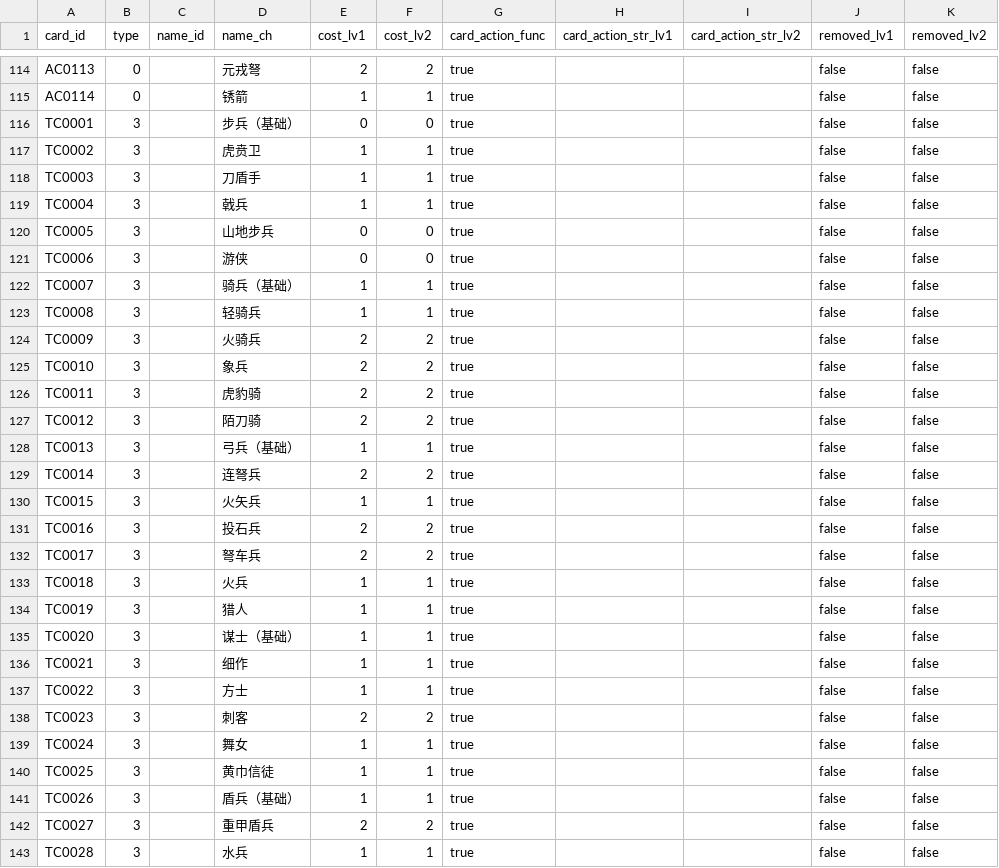
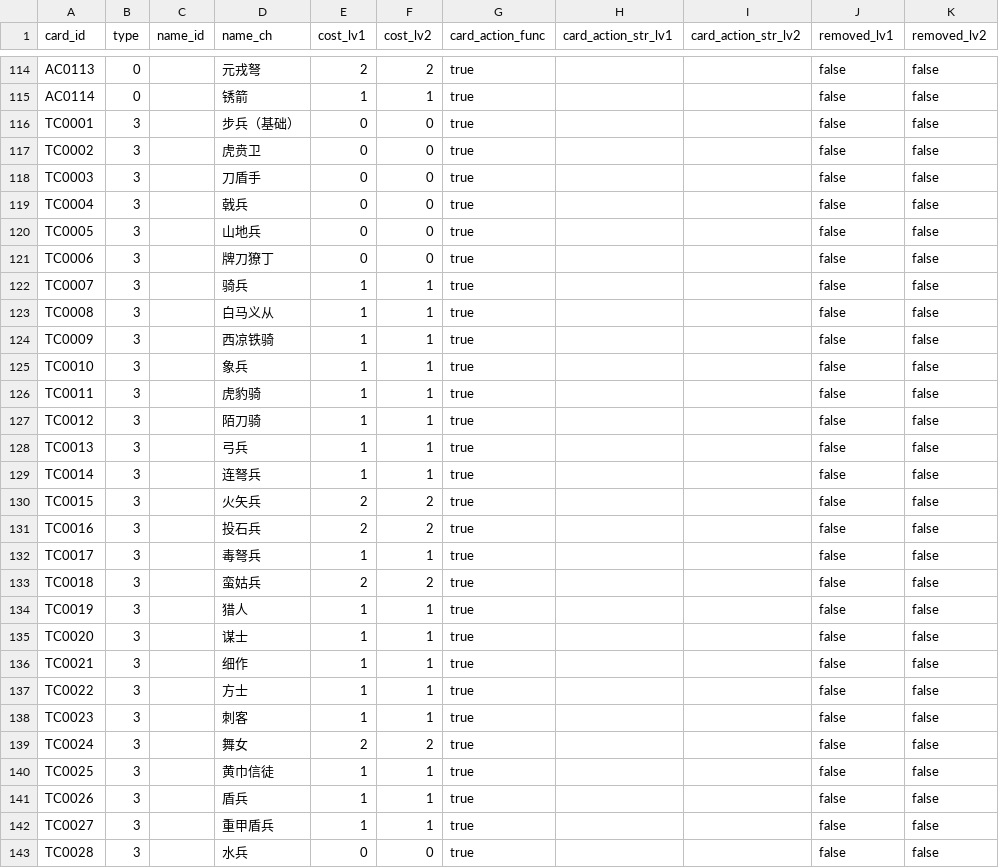
Before and after one commit to Yu-yuyuE/common-card-template, a CSV file: assets/data/all_cards_struct.csv, drawn as a sheet; only a part is shown, gaps mark what is left out; the diff covers the shown part only; the diff names each change by its address in the sheet, - before the commit and + after, or states it on an @@ line.

```diff
--- a/assets/data/all_cards_struct.csv
+++ b/assets/data/all_cards_struct.csv
-E117:E119 (cost_lv1): 1
+E117:E119 (cost_lv1): 0
-F117:F119 (cost_lv2): 1
+F117:F119 (cost_lv2): 0
-D120 (name_ch): 山地步兵
+D120 (name_ch): 山地兵
-D121 (name_ch): 游侠
+D121 (name_ch): 牌刀獠丁
-D122 (name_ch): 骑兵（基础）
+D122 (name_ch): 骑兵
-D123 (name_ch): 轻骑兵
+D123 (name_ch): 白马义从
-D124 (name_ch): 火骑兵
+D124 (name_ch): 西凉铁骑
-E124:E127 (cost_lv1): 2
+E124:E127 (cost_lv1): 1
-F124:F127 (cost_lv2): 2
+F124:F127 (cost_lv2): 1
-D128 (name_ch): 弓兵（基础）
+D128 (name_ch): 弓兵
-E129 (cost_lv1): 2
+E129 (cost_lv1): 1
-F129 (cost_lv2): 2
+F129 (cost_lv2): 1
-E130 (cost_lv1): 1
+E130 (cost_lv1): 2
-F130 (cost_lv2): 1
+F130 (cost_lv2): 2
-D132 (name_ch): 弩车兵
+D132 (name_ch): 毒弩兵
-E132 (cost_lv1): 2
+E132 (cost_lv1): 1
-F132 (cost_lv2): 2
+F132 (cost_lv2): 1
-D133 (name_ch): 火兵
+D133 (name_ch): 蛮姑兵
-E133 (cost_lv1): 1
+E133 (cost_lv1): 2
-F133 (cost_lv2): 1
+F133 (cost_lv2): 2
-D135 (name_ch): 谋士（基础）
+D135 (name_ch): 谋士
-E138 (cost_lv1): 2
+E138 (cost_lv1): 1
-F138 (cost_lv2): 2
+F138 (cost_lv2): 1
-E139 (cost_lv1): 1
+E139 (cost_lv1): 2
-F139 (cost_lv2): 1
+F139 (cost_lv2): 2
-D141 (name_ch): 盾兵（基础）
+D141 (name_ch): 盾兵
-E142 (cost_lv1): 2
+E142 (cost_lv1): 1
-F142 (cost_lv2): 2
+F142 (cost_lv2): 1
-E143 (cost_lv1): 1
+E143 (cost_lv1): 0
-F143 (cost_lv2): 1
+F143 (cost_lv2): 0
```
Also changed, not shown: 2 edited cells elsewhere in this file, 4 other files.
